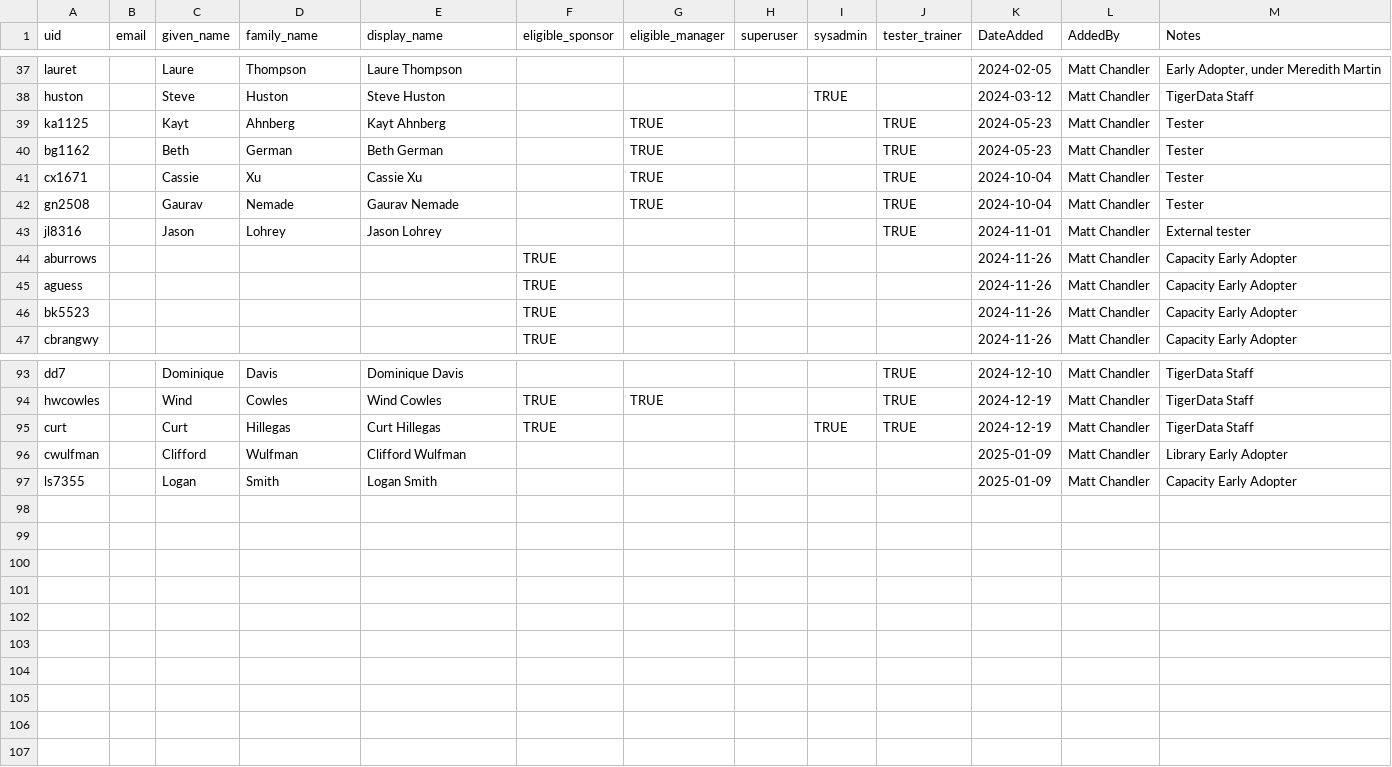
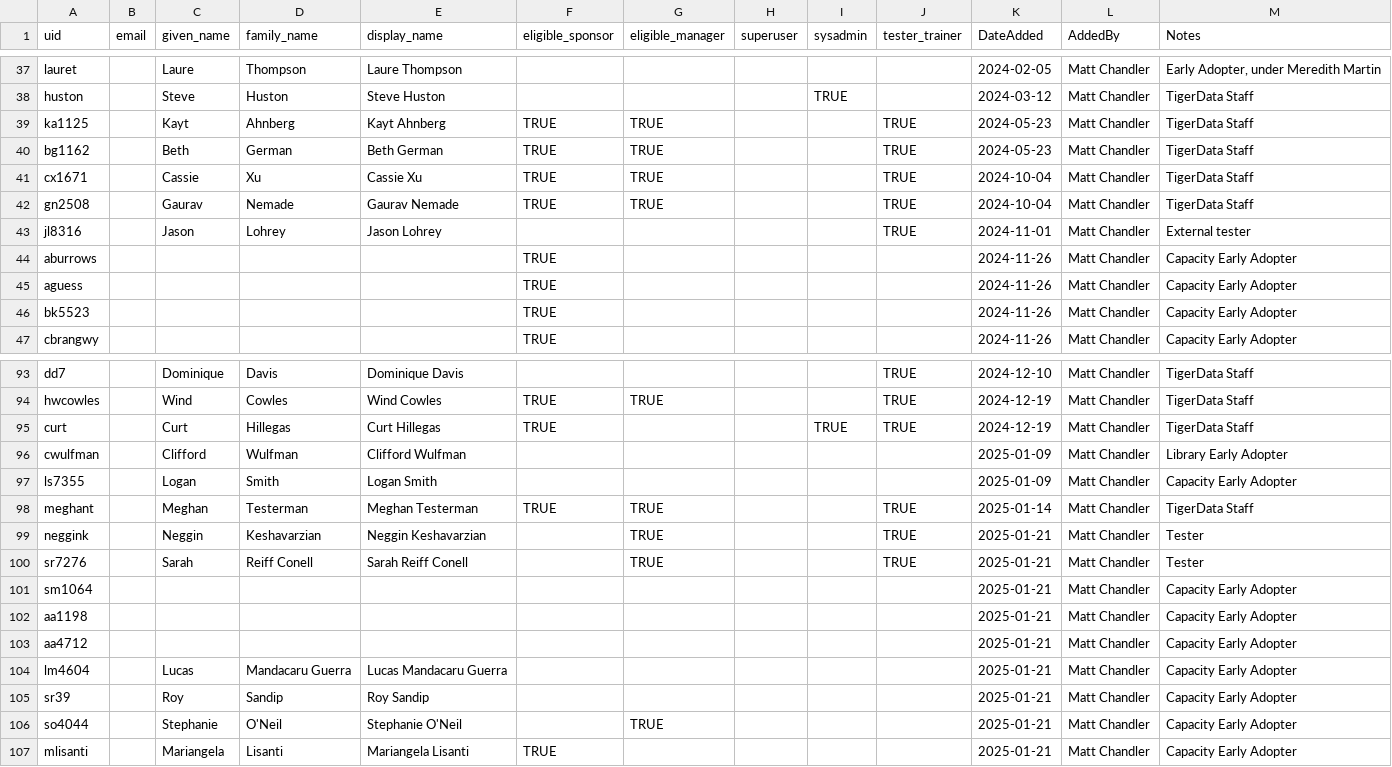
Before and after one commit to pulibrary/tigerdata-app, a CSV file: data/user_registration_list_development.csv, drawn as a sheet; only a part is shown, gaps mark what is left out.

Commit message:
Adding new users for testing and Early Adopters fixes #1227

```diff
--- a/data/user_registration_list_development.csv
+++ b/data/user_registration_list_development.csv
@@ -38,6 +38,6 @@ lauret,,Laure,Thompson,Laure Thompson,,,,,,2024-02-05,Matt Chandler,"Early Adopt
 huston,,Steve,Huston,Steve Huston,,,,TRUE,,2024-03-12,Matt Chandler,TigerData Staff
-ka1125,,Kayt,Ahnberg,Kayt Ahnberg,,TRUE,,,TRUE,2024-05-23,Matt Chandler,Tester
-bg1162,,Beth,German,Beth German,,TRUE,,,TRUE,2024-05-23,Matt Chandler,Tester
-cx1671,,Cassie,Xu,Cassie Xu,,TRUE,,,TRUE,2024-10-04,Matt Chandler,Tester
-gn2508,,Gaurav,Nemade,Gaurav Nemade,,TRUE,,,TRUE,2024-10-04,Matt Chandler,Tester
+ka1125,,Kayt,Ahnberg,Kayt Ahnberg,TRUE,TRUE,,,TRUE,2024-05-23,Matt Chandler,TigerData Staff
+bg1162,,Beth,German,Beth German,TRUE,TRUE,,,TRUE,2024-05-23,Matt Chandler,TigerData Staff
+cx1671,,Cassie,Xu,Cassie Xu,TRUE,TRUE,,,TRUE,2024-10-04,Matt Chandler,TigerData Staff
+gn2508,,Gaurav,Nemade,Gaurav Nemade,TRUE,TRUE,,,TRUE,2024-10-04,Matt Chandler,TigerData Staff
 jl8316,,Jason,Lohrey,Jason Lohrey,,,,,TRUE,2024-11-01,Matt Chandler,External tester
@@ -97 +97,11 @@ cwulfman,,Clifford,Wulfman,Clifford Wulfman,,,,,,2025-01-09,Matt Chandler,Librar
 ls7355,,Logan,Smith,Logan Smith,,,,,,2025-01-09,Matt Chandler,Capacity Early Adopter
+meghant,,Meghan,Testerman,Meghan Testerman,TRUE,TRUE,,,TRUE,2025-01-14,Matt Chandler,TigerData Staff
+neggink,,Neggin,Keshavarzian,Neggin Keshavarzian,,TRUE,,,TRUE,2025-01-21,Matt Chandler,Tester
+sr7276,,Sarah,Reiff Conell,Sarah Reiff Conell,,TRUE,,,TRUE,2025-01-21,Matt Chandler,Tester
+sm1064,,,,,,,,,,2025-01-21,Matt Chandler,Capacity Early Adopter
+aa1198,,,,,,,,,,2025-01-21,Matt Chandler,Capacity Early Adopter
+aa4712,,,,,,,,,,2025-01-21,Matt Chandler,Capacity Early Adopter
+lm4604,,Lucas,Mandacaru Guerra,Lucas Mandacaru Guerra,,,,,,2025-01-21,Matt Chandler,Capacity Early Adopter
+sr39,,Roy,Sandip,Roy Sandip,,,,,,2025-01-21,Matt Chandler,Capacity Early Adopter
+so4044,,Stephanie,O'Neil,Stephanie O'Neil,,TRUE,,,,2025-01-21,Matt Chandler,Capacity Early Adopter
+mlisanti,,Mariangela,Lisanti,Mariangela Lisanti,TRUE,,,,,2025-01-21,Matt Chandler,Capacity Early Adopter
```
Also changed, not shown: data/user_registration_list_production.csv, data/user_registration_list_qa.csv, 1 other file.
